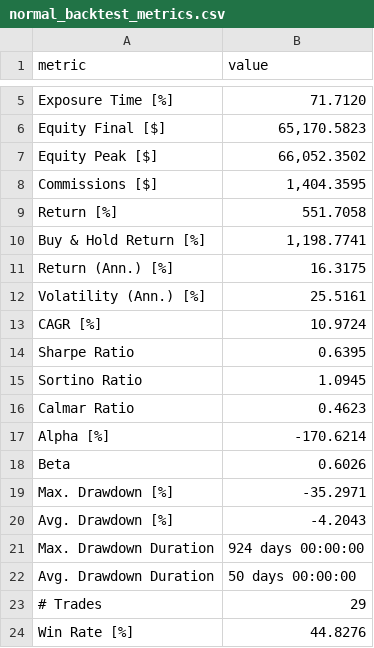
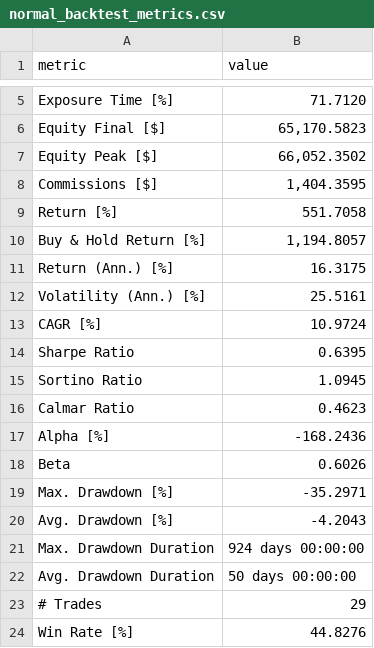
Before and after one commit to tbs7a2013areeb/Backtest-and-Forward-test-of-a-trading-stragy, a CSV file: output/normal_backtest_metrics.csv, drawn as a sheet; only a part is shown, gaps mark what is left out.

Commit message:
Refresh backtest outputs

```diff
--- a/output/normal_backtest_metrics.csv
+++ b/output/normal_backtest_metrics.csv
@@ -9,3 +9,3 @@ Commissions [$],"1,404.3595"
 Return [%],551.7058
-Buy & Hold Return [%],"1,198.7741"
+Buy & Hold Return [%],"1,194.8057"
 Return (Ann.) [%],16.3175
@@ -16,3 +16,3 @@ Sortino Ratio,1.0945
 Calmar Ratio,0.4623
-Alpha [%],-170.6214
+Alpha [%],-168.2436
 Beta,0.6026
```
Also changed, not shown: 2 other files.
